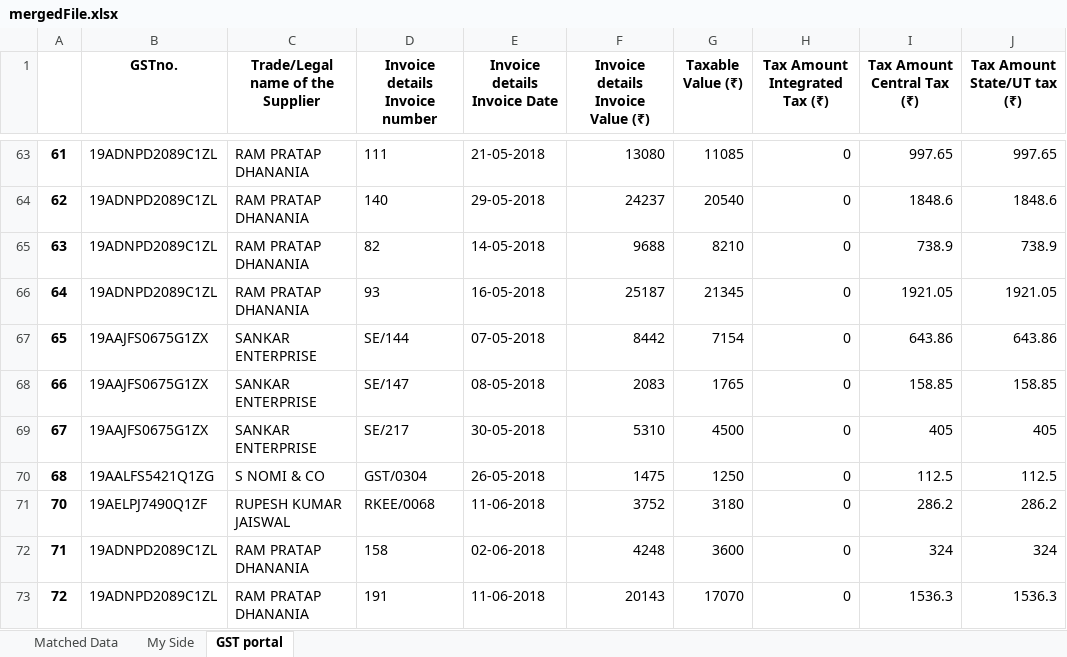
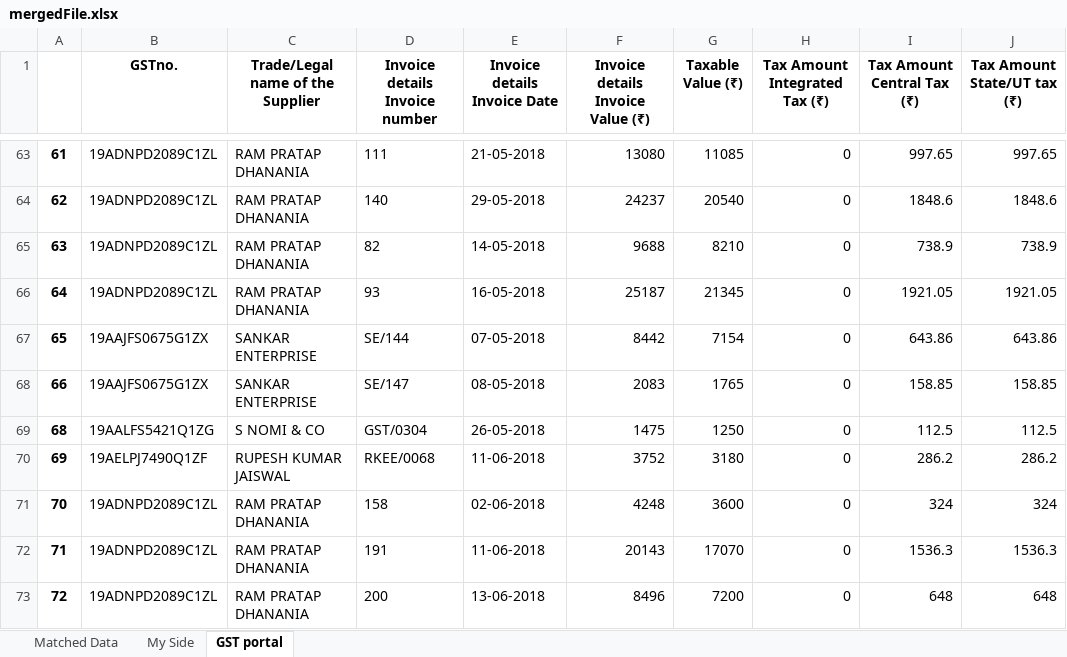
Before and after one commit to SarbajitNandy/GST-Match-Assistant, an Excel workbook: media/testSet6/mergedFile.xlsx, sheet GST portal, drawn as a sheet; only a part is shown, gaps mark what is left out; the shorter side is filled out with more unchanged rows; values as stored, in another font and other column widths than the file's, no borders; removed rows and columns are numbered as before the commit, all else as after; the diff names each change by its address in the sheet, - before the commit and + after, or states it on an @@ line.

```diff
--- a/media/testSet6/mergedFile.xlsx (sheet GST portal)
+++ b/media/testSet6/mergedFile.xlsx (sheet GST portal)
-row 69: 67 | 19AAJFS0675G1ZX | SANKAR ENTERPRISE | SE/217 | 30-05-2018 | 5310 | 4500 | 0 | 405 | 405
@@ column A renumbered from row 70 down @@
```
Also changed, not shown: sheet Matched Data, sheet My Side, media/testSet5/mergedFile.xlsx, 3 other files.
